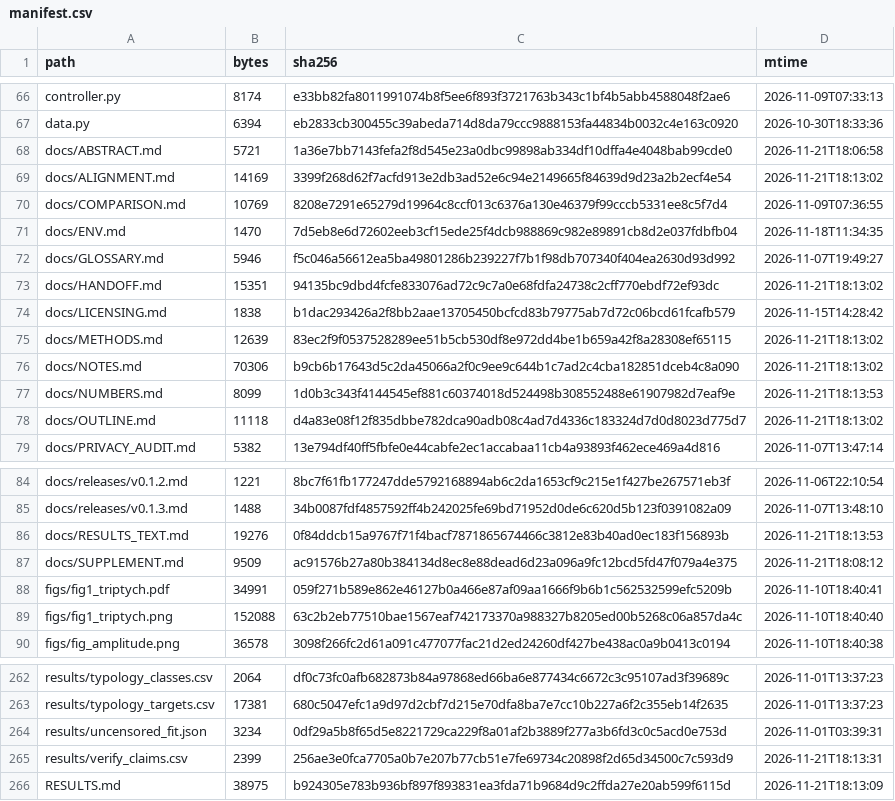
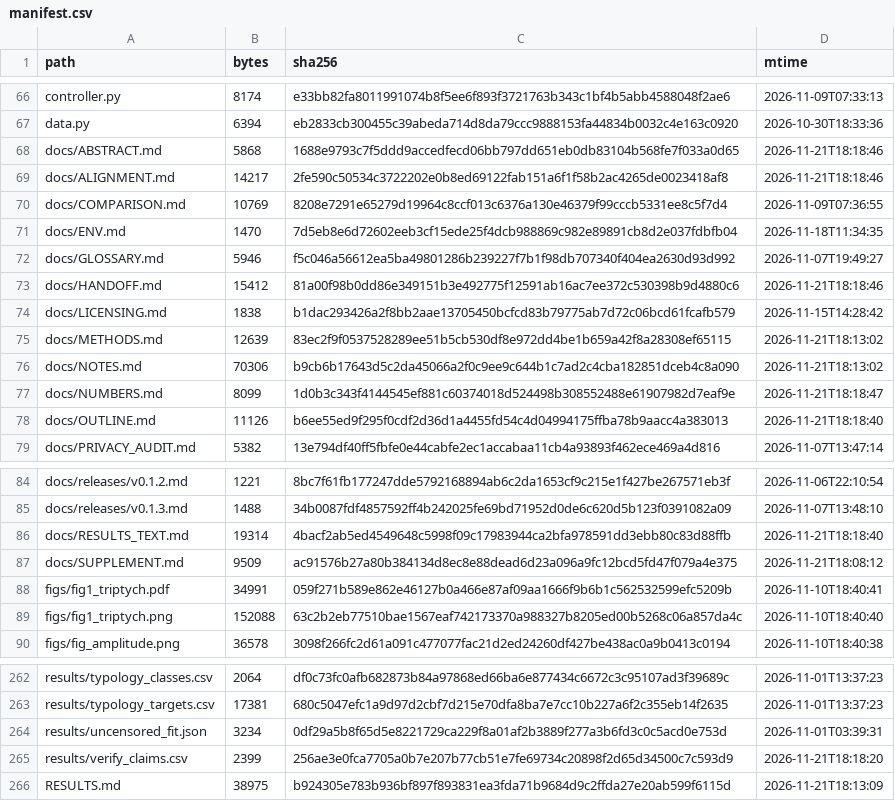
Before and after one commit to wyw-yy/medmem-law, a CSV file: results/manifest.csv, drawn as a sheet; only a part is shown, gaps mark what is left out.

```diff
--- a/results/manifest.csv
+++ b/results/manifest.csv
@@ -67,4 +67,4 @@ controller.py,8174,e33bb82fa8011991074b8f5ee6f893f3721763b343c1bf4b5abb4588048f2
 data.py,6394,eb2833cb300455c39abeda714d8da79ccc9888153fa44834b0032c4e163c0920,2026-10-30T18:33:36
-docs/ABSTRACT.md,5721,1a36e7bb7143fefa2f8d545e23a0dbc99898ab334df10dffa4e4048bab99cde0,2026-11-21T18:06:58
-docs/ALIGNMENT.md,14169,3399f268d62f7acfd913e2db3ad52e6c94e2149665f84639d9d23a2b2ecf4e54,2026-11-21T18:13:02
+docs/ABSTRACT.md,5868,1688e9793c7f5ddd9accedfecd06bb797dd651eb0db83104b568fe7f033a0d65,2026-11-21T18:18:46
+docs/ALIGNMENT.md,14217,2fe590c50534c3722202e0b8ed69122fab151a6f1f58b2ac4265de0023418af8,2026-11-21T18:18:46
 docs/COMPARISON.md,10769,8208e7291e65279d19964c8ccf013c6376a130e46379f99cccb5331ee8c5f7d4,2026-11-09T07:36:55
@@ -72,3 +72,3 @@ docs/ENV.md,1470,7d5eb8e6d72602eeb3cf15ede25f4dcb988869c982e89891cb8d2e037fdbfb0
 docs/GLOSSARY.md,5946,f5c046a56612ea5ba49801286b239227f7b1f98db707340f404ea2630d93d992,2026-11-07T19:49:27
-docs/HANDOFF.md,15351,94135bc9dbd4fcfe833076ad72c9c7a0e68fdfa24738c2cff770ebdf72ef93dc,2026-11-21T18:13:02
+docs/HANDOFF.md,15412,81a00f98b0dd86e349151b3e492775f12591ab16ac7ee372c530398b9d4880c6,2026-11-21T18:18:46
 docs/LICENSING.md,1838,b1dac293426a2f8bb2aae13705450bcfcd83b79775ab7d72c06bcd61fcafb579,2026-11-15T14:28:42
@@ -76,4 +76,4 @@ docs/METHODS.md,12639,83ec2f9f0537528289ee51b5cb530df8e972dd4be1b659a42f8a28308e
 docs/NOTES.md,70306,b9cb6b17643d5c2da45066a2f0c9ee9c644b1c7ad2c4cba182851dceb4c8a090,2026-11-21T18:13:02
-docs/NUMBERS.md,8099,1d0b3c343f4144545ef881c60374018d524498b308552488e61907982d7eaf9e,2026-11-21T18:13:53
-docs/OUTLINE.md,11118,d4a83e08f12f835dbbe782dca90adb08c4ad7d4336c183324d7d0d8023d775d7,2026-11-21T18:13:02
+docs/NUMBERS.md,8099,1d0b3c343f4144545ef881c60374018d524498b308552488e61907982d7eaf9e,2026-11-21T18:18:47
+docs/OUTLINE.md,11126,b6ee55ed9f295f0cdf2d36d1a4455fd54c4d04994175ffba78b9aacc4a383013,2026-11-21T18:18:40
 docs/PRIVACY_AUDIT.md,5382,13e794df40ff5fbfe0e44cabfe2ec1accabaa11cb4a93893f462ece469a4d816,2026-11-07T13:47:14
@@ -85,3 +85,3 @@ docs/releases/v0.1.2.md,1221,8bc7f61fb177247dde5792168894ab6c2da1653cf9c215e1f42
 docs/releases/v0.1.3.md,1488,34b0087fdf4857592ff4b242025fe69bd71952d0de6c620d5b123f0391082a09,2026-11-07T13:48:10
-docs/RESULTS_TEXT.md,19276,0f84ddcb15a9767f71f4bacf7871865674466c3812e83b40ad0ec183f156893b,2026-11-21T18:13:53
+docs/RESULTS_TEXT.md,19314,4bacf2ab5ed4549648c5998f09c17983944ca2bfa978591dd3ebb80c83d88ffb,2026-11-21T18:18:40
 docs/SUPPLEMENT.md,9509,ac91576b27a80b384134d8ec8e88dead6d23a096a9fc12bcd5fd47f079a4e375,2026-11-21T18:08:12
@@ -264,3 +264,3 @@ results/typology_targets.csv,17381,680c5047efc1a9d97d2cbf7d215e70dfa8ba7e7cc10b2
 results/uncensored_fit.json,3234,0df29a5b8f65d5e8221729ca229f8a01af2b3889f277a3b6fd3c0c5acd0e753d,2026-11-01T03:39:31
-results/verify_claims.csv,2399,256ae3e0fca7705a0b7e207b77cb51e7fe69734c20898f2d65d34500c7c593d9,2026-11-21T18:13:31
+results/verify_claims.csv,2399,256ae3e0fca7705a0b7e207b77cb51e7fe69734c20898f2d65d34500c7c593d9,2026-11-21T18:18:20
 RESULTS.md,38975,b924305e783b936bf897f893831ea3fda71b9684d9c2ffda27e20ab599f6115d,2026-11-21T18:13:09
```
Also changed, not shown: 6 other files.
